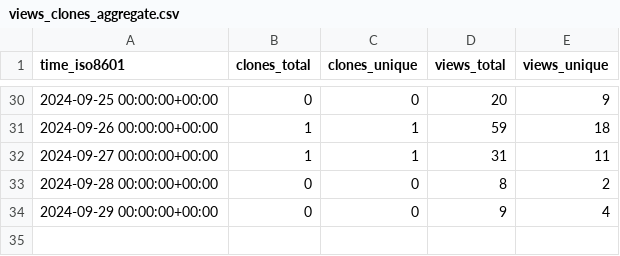
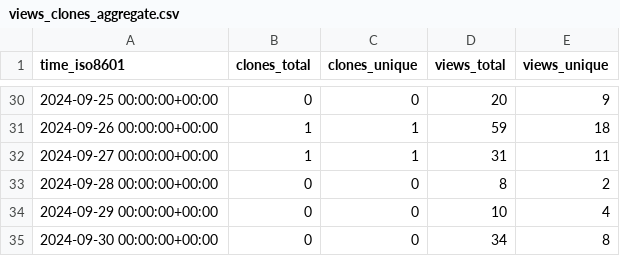
Before and after one commit to njjetha/OSDO, a CSV file: quic/sample-apps-for-qualcomm-linux/ghrs-data/views_clones_aggregate.csv, drawn as a sheet; only a part is shown, gaps mark what is left out.

```diff
--- a/quic/sample-apps-for-qualcomm-linux/ghrs-data/views_clones_aggregate.csv
+++ b/quic/sample-apps-for-qualcomm-linux/ghrs-data/views_clones_aggregate.csv
@@ -33,2 +33,3 @@ time_iso8601,clones_total,clones_unique,views_total,views_unique
 2024-09-28 00:00:00+00:00,0,0,8,2
-2024-09-29 00:00:00+00:00,0,0,9,4
+2024-09-29 00:00:00+00:00,0,0,10,4
+2024-09-30 00:00:00+00:00,0,0,34,8
```
Also changed, not shown: 1 other file.
